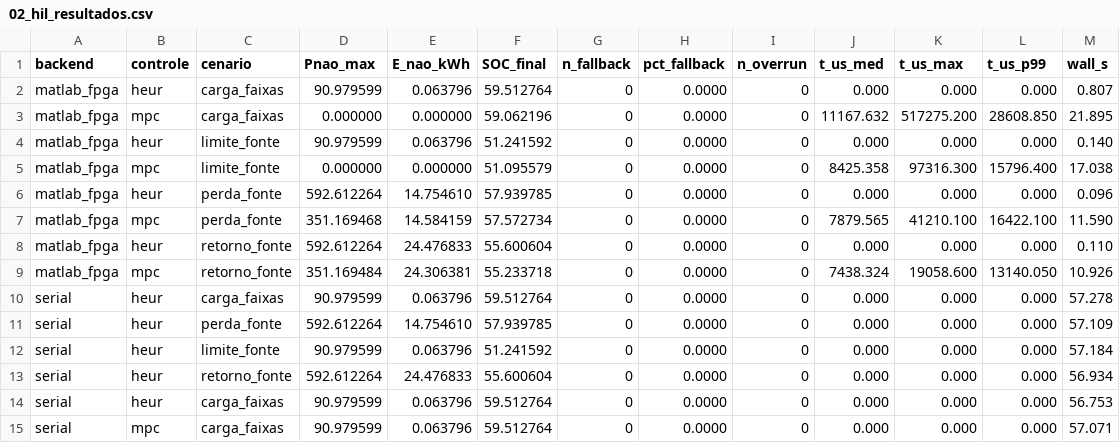
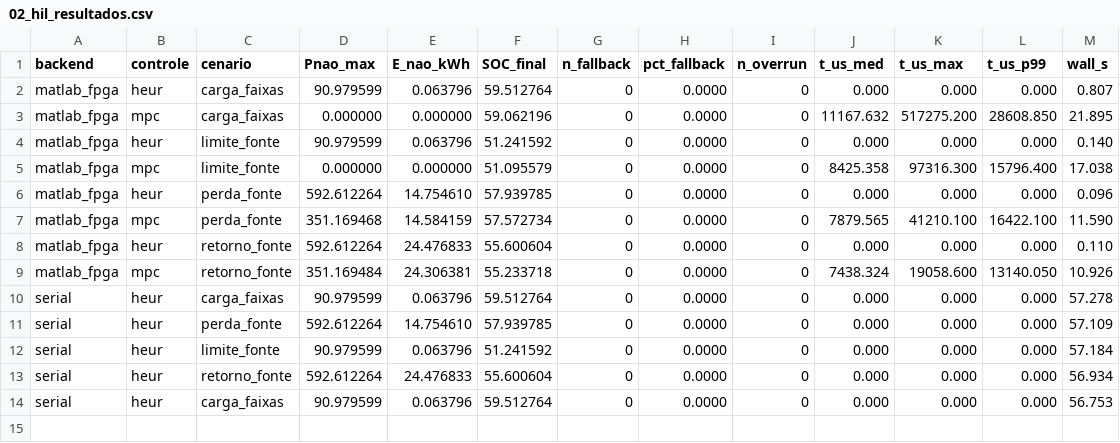
Before and after one commit to raonialderete-eng/ems-mpc-datacenter, a CSV file: 05_resultados/hil_de2115/02_hil_resultados.csv, drawn as a sheet.

Commit message:
Align the reproduction pack with the resubmission claims.
Keep GitHub private until acceptance, drop the discarded serial/mpc HIL row, and stop tracking lab handoff notes.

```diff
--- a/05_resultados/hil_de2115/02_hil_resultados.csv
+++ b/05_resultados/hil_de2115/02_hil_resultados.csv
@@ -14,2 +14 @@ serial,heur,retorno_fonte,592.612264,24.476833,55.600604,0,0.0000,0,0.000,0.000,
 serial,heur,carga_faixas,90.979599,0.063796,59.512764,0,0.0000,0,0.000,0.000,0.000,56.753
-serial,mpc,carga_faixas,90.979599,0.063796,59.512764,0,0.0000,0,0.000,0.000,0.000,57.071
```
Also changed, not shown: 7 other files.
